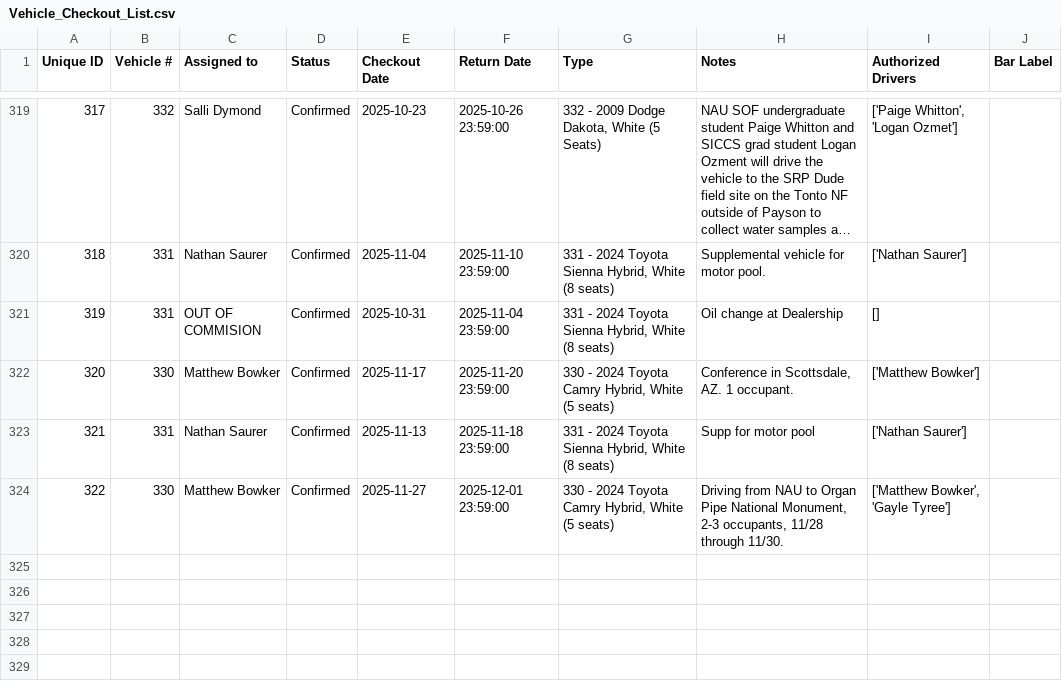
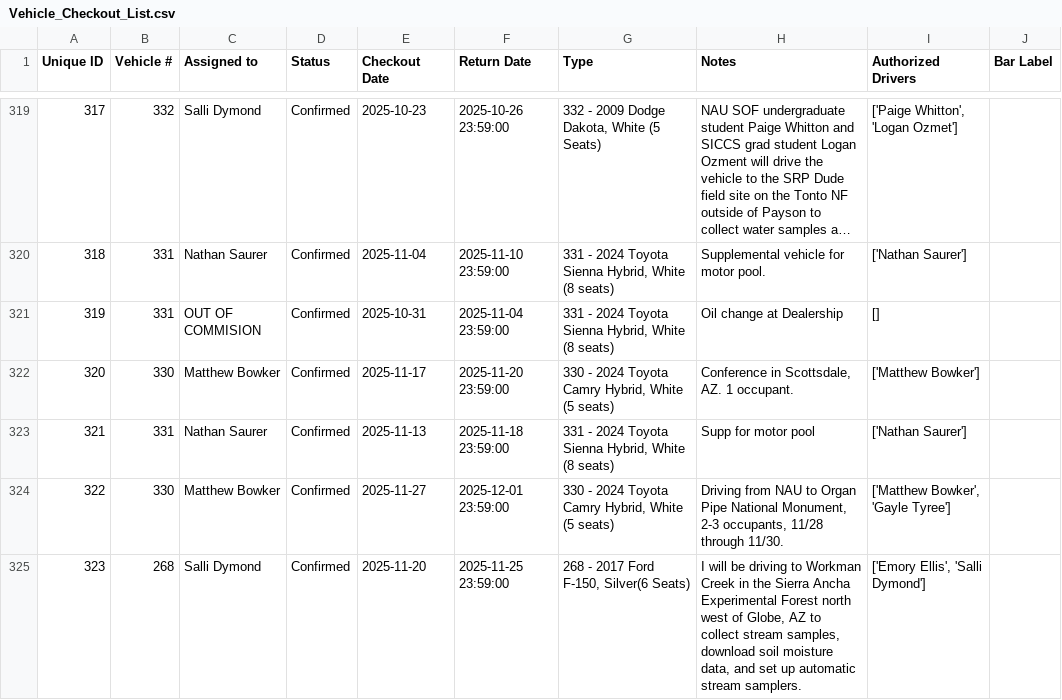
Before and after one commit to forestryvehicleadmin/Vehicle_Gantt, a CSV file: Vehicle_Checkout_List.csv, drawn as a sheet; only a part is shown, gaps mark what is left out; long unchanged cells end in …; the diff names each change by its address in the sheet, - before the commit and + after, or states it on an @@ line.

Commit message:
Added new entry via Streamlit app at 2025-11-19 19:57:10

```diff
--- a/Vehicle_Checkout_List.csv
+++ b/Vehicle_Checkout_List.csv
+row 325: 323 | 268 | Salli Dymond | Confirmed | 2025-11-20 | 2025-11-25 23:59:00 | 268 - 2017 Ford F-150, Silver(6 Seats) | I will be driving to Workman Creek in the Sierra Ancha Experimental Forest north west of Globe, AZ to collect stream samples, download soil moisture data, and set up automatic stream samplers. | ['Emory Ellis', 'Salli Dymond']
```
